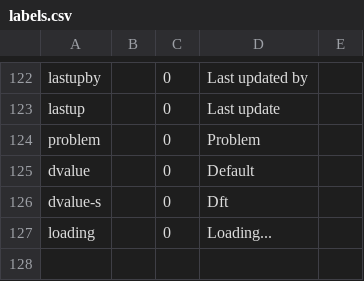
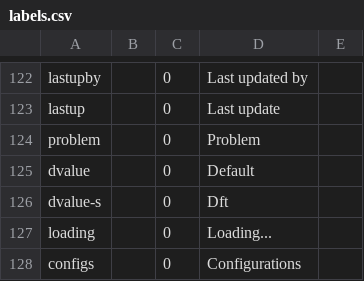
Before and after one commit to 7orcas/blue, a CSV file: db/labels.csv, drawn as a sheet; only a part is shown, gaps mark what is left out; the diff names each change by its address in the sheet, - before the commit and + after, or states it on an @@ line.

Commit message:
config

```diff
--- a/db/labels.csv
+++ b/db/labels.csv
+row 128: configs |  | 0 | Configurations
```
Also changed, not shown: 8 other files.
